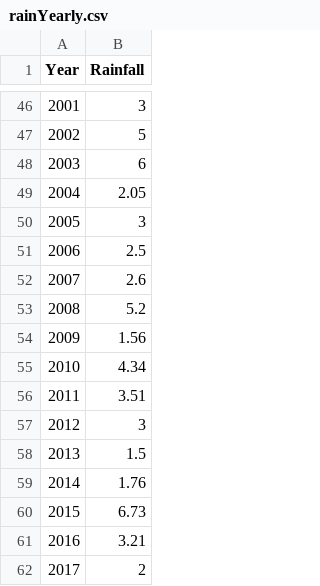
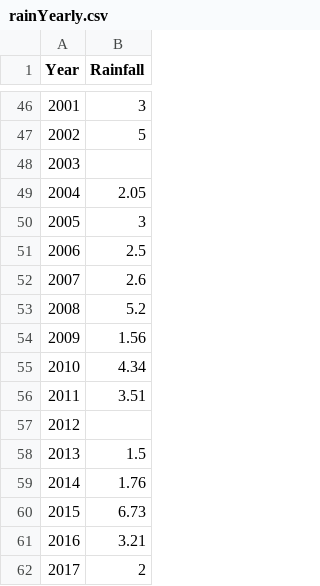
Before and after one commit to AlcoholicDragon/WWR, a CSV file: CSV_files/second/rainYearly.csv, drawn as a sheet; only a part is shown, gaps mark what is left out.

```diff
--- a/CSV_files/second/rainYearly.csv
+++ b/CSV_files/second/rainYearly.csv
@@ -47,3 +47,3 @@
 2002,5
-2003,6
+2003,
 2004,2.05
@@ -56,3 +56,3 @@
 2011,3.51
-2012,3
+2012,
 2013,1.5
```
Also changed, not shown: CSV_files/second/tempYearly.csv.
